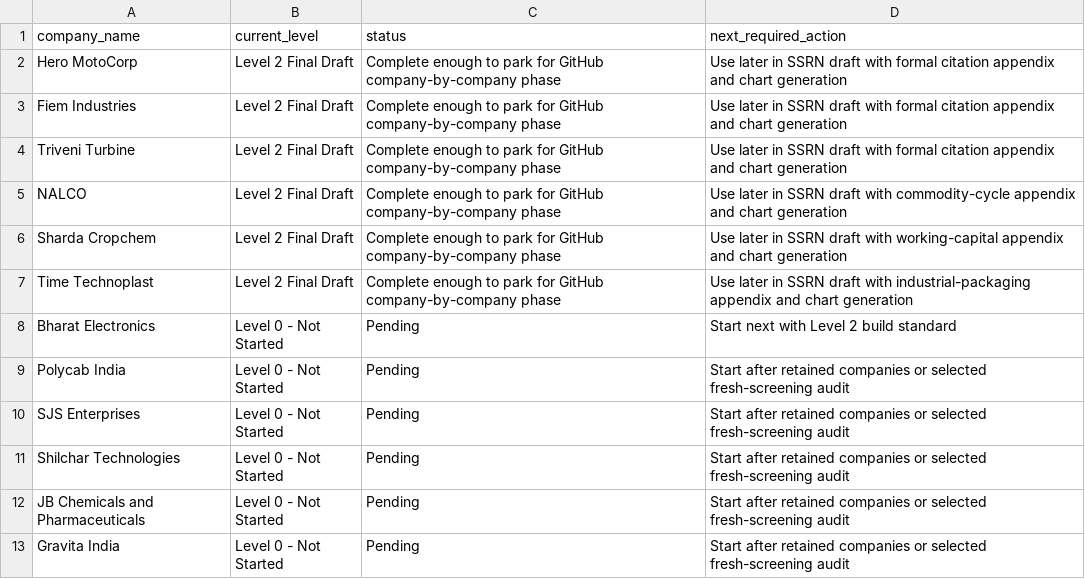
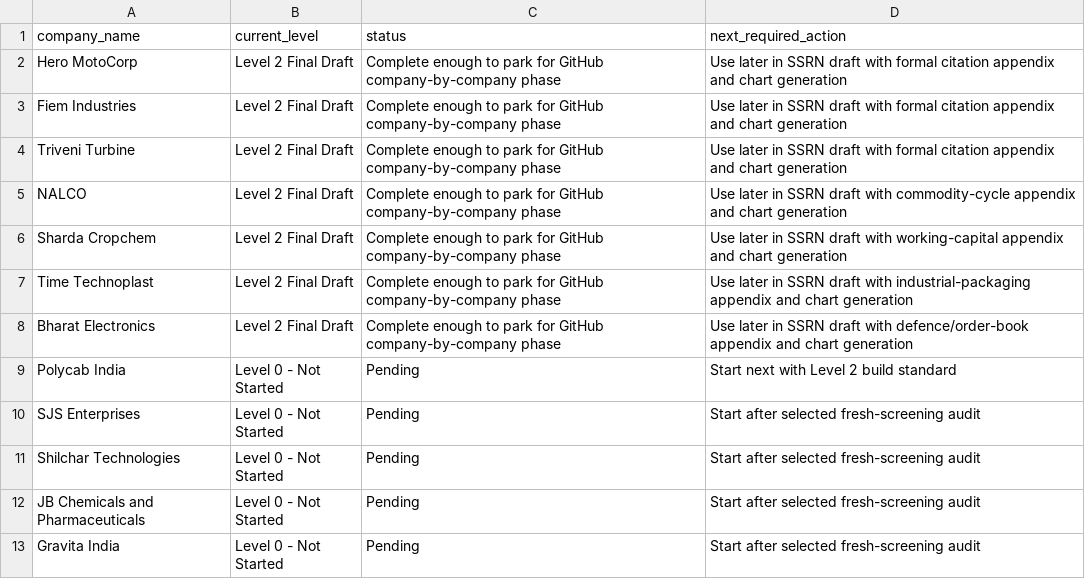
Before and after one commit to Shanks205/probabilistic-dcf-indian-equities, a CSV file: outputs/research_tracker/company_completion_tracker.csv, drawn as a sheet.

Commit message:
Update tracker after BEL Level 2 final draft completion

```diff
--- a/outputs/research_tracker/company_completion_tracker.csv
+++ b/outputs/research_tracker/company_completion_tracker.csv
@@ -7,7 +7,7 @@ Sharda Cropchem,Level 2 Final Draft,Complete enough to park for GitHub company-b
 Time Technoplast,Level 2 Final Draft,Complete enough to park for GitHub company-by-company phase,Use later in SSRN draft with industrial-packaging appendix and chart generation
-Bharat Electronics,Level 0 - Not Started,Pending,Start next with Level 2 build standard
-Polycab India,Level 0 - Not Started,Pending,Start after retained companies or selected fresh-screening audit
-SJS Enterprises,Level 0 - Not Started,Pending,Start after retained companies or selected fresh-screening audit
-Shilchar Technologies,Level 0 - Not Started,Pending,Start after retained companies or selected fresh-screening audit
-JB Chemicals and Pharmaceuticals,Level 0 - Not Started,Pending,Start after retained companies or selected fresh-screening audit
-Gravita India,Level 0 - Not Started,Pending,Start after retained companies or selected fresh-screening audit
+Bharat Electronics,Level 2 Final Draft,Complete enough to park for GitHub company-by-company phase,Use later in SSRN draft with defence/order-book appendix and chart generation
+Polycab India,Level 0 - Not Started,Pending,Start next with Level 2 build standard
+SJS Enterprises,Level 0 - Not Started,Pending,Start after selected fresh-screening audit
+Shilchar Technologies,Level 0 - Not Started,Pending,Start after selected fresh-screening audit
+JB Chemicals and Pharmaceuticals,Level 0 - Not Started,Pending,Start after selected fresh-screening audit
+Gravita India,Level 0 - Not Started,Pending,Start after selected fresh-screening audit
```
